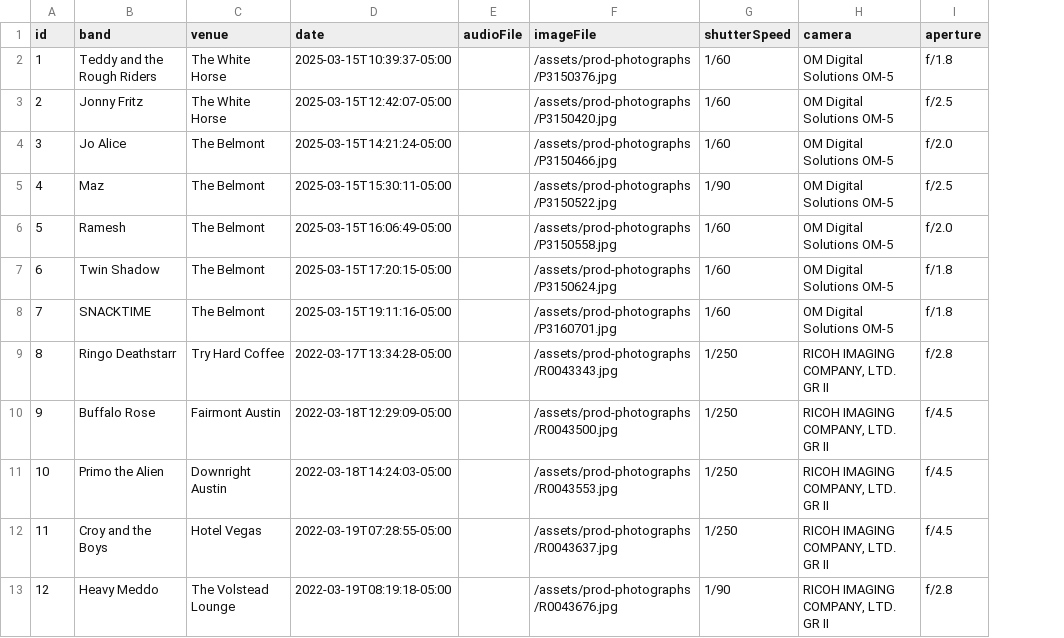
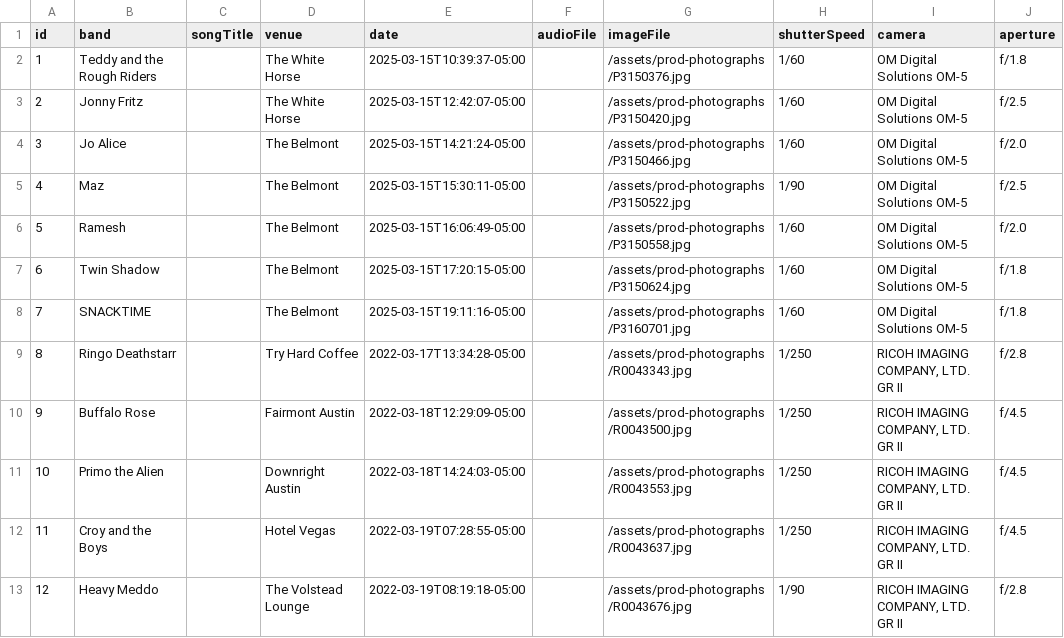
Before and after one commit to macamp0328/photo-signal, a CSV file: assets/prod-photographs/prod-photographs-details.csv, drawn as a sheet; only a part is shown; the diff names each change by its address in the sheet, - before the commit and + after, or states it on an @@ line.

Commit message:
chore: complete plan gaps for songTitle csv and concert info css cleanup

```diff
--- a/assets/prod-photographs/prod-photographs-details.csv
+++ b/assets/prod-photographs/prod-photographs-details.csv
+column C (songTitle), empty
```
Also changed, not shown: 1 other file.
